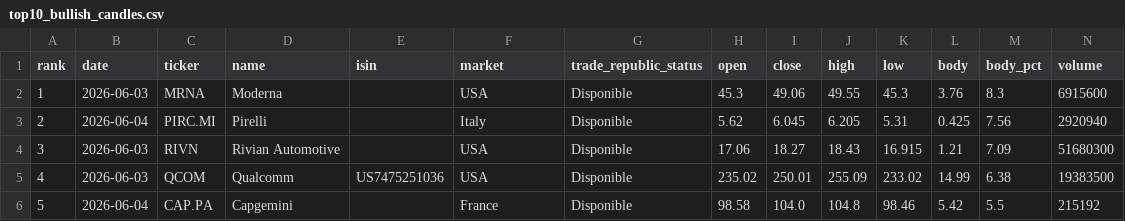
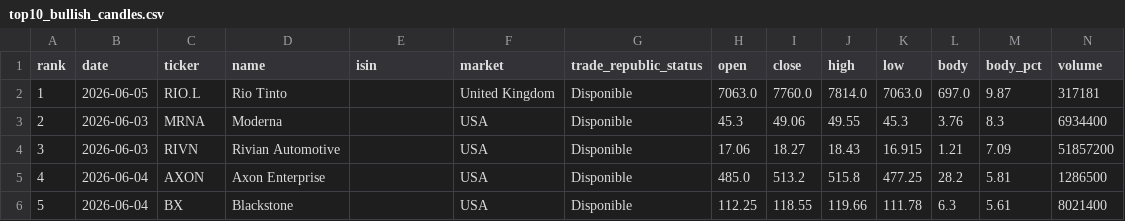
Before and after one commit to instialejandro-stack/stock-candle-scanner-actions, a CSV file: output/top10_bullish_candles.csv, drawn as a sheet; only a part is shown; the diff covers the shown part only.

```diff
--- a/output/top10_bullish_candles.csv
+++ b/output/top10_bullish_candles.csv
@@ -1,6 +1,6 @@
 rank,date,ticker,name,isin,market,trade_republic_status,open,close,high,low,body,body_pct,volume
-1,2026-06-03,MRNA,Moderna,,USA,Disponible,45.3,49.06,49.55,45.3,3.76,8.3,6915600
-2,2026-06-04,PIRC.MI,Pirelli,,Italy,Disponible,5.62,6.045,6.205,5.31,0.425,7.56,2920940
-3,2026-06-03,RIVN,Rivian Automotive,,USA,Disponible,17.06,18.27,18.43,16.915,1.21,7.09,51680300
-4,2026-06-03,QCOM,Qualcomm,US7475251036,USA,Disponible,235.02,250.01,255.09,233.02,14.99,6.38,19383500
-5,2026-06-04,CAP.PA,Capgemini,,France,Disponible,98.58,104.0,104.8,98.46,5.42,5.5,215192
+1,2026-06-05,RIO.L,Rio Tinto,,United Kingdom,Disponible,7063.0,7760.0,7814.0,7063.0,697.0,9.87,317181
+2,2026-06-03,MRNA,Moderna,,USA,Disponible,45.3,49.06,49.55,45.3,3.76,8.3,6934400
+3,2026-06-03,RIVN,Rivian Automotive,,USA,Disponible,17.06,18.27,18.43,16.915,1.21,7.09,51857200
+4,2026-06-04,AXON,Axon Enterprise,,USA,Disponible,485.0,513.2,515.8,477.25,28.2,5.81,1286500
+5,2026-06-04,BX,Blackstone,,USA,Disponible,112.25,118.55,119.66,111.78,6.3,5.61,8021400
```
Also changed, not shown: 44 edited cells elsewhere in this file, output/history_intraday_candidates.csv, output/history_top10_bullish_candles.csv, 2 other files.
